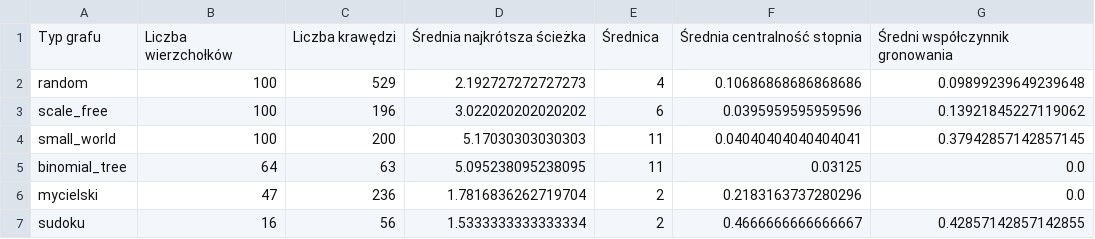
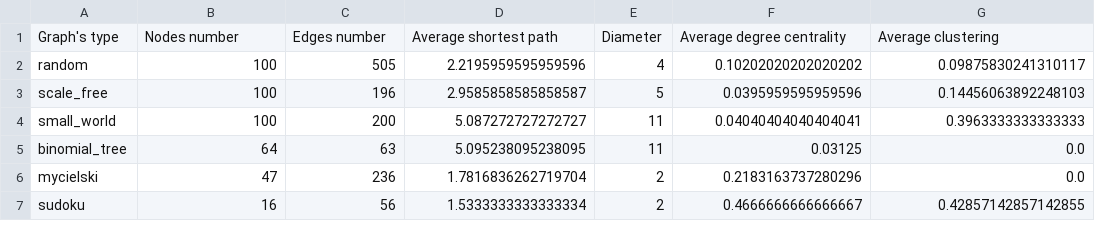
Before and after one commit to MichalMiszcz/random_graphs_analysis, a CSV file: src/graph_analysis.csv, drawn as a sheet.

```diff
--- a/src/graph_analysis.csv
+++ b/src/graph_analysis.csv
@@ -1,5 +1,5 @@
-Typ grafu,Liczba wierzchołków,Liczba krawędzi,Średnia najkrótsza ścieżka,Średnica,Średnia centralność stopnia,Średni współczynnik gronowania
-random,100,529,2.192727272727273,4,0.10686868686868686,0.09899239649239648
-scale_free,100,196,3.022020202020202,6,0.0395959595959596,0.13921845227119062
-small_world,100,200,5.17030303030303,11,0.04040404040404041,0.37942857142857145
+Graph's type,Nodes number,Edges number,Average shortest path,Diameter,Average degree centrality,Average clustering
+random,100,505,2.2195959595959596,4,0.10202020202020202,0.09875830241310117
+scale_free,100,196,2.9585858585858587,5,0.0395959595959596,0.14456063892248103
+small_world,100,200,5.087272727272727,11,0.04040404040404041,0.3963333333333333
 binomial_tree,64,63,5.095238095238095,11,0.03125,0.0
```
Also changed, not shown: src/graph_resistence_analysis.csv, 50 other files.
